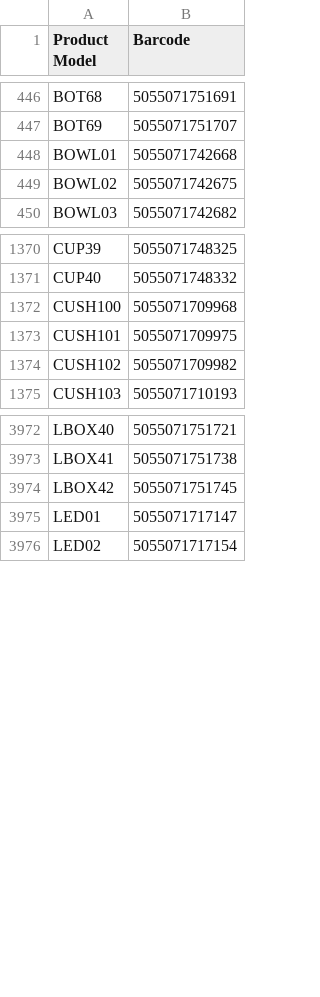
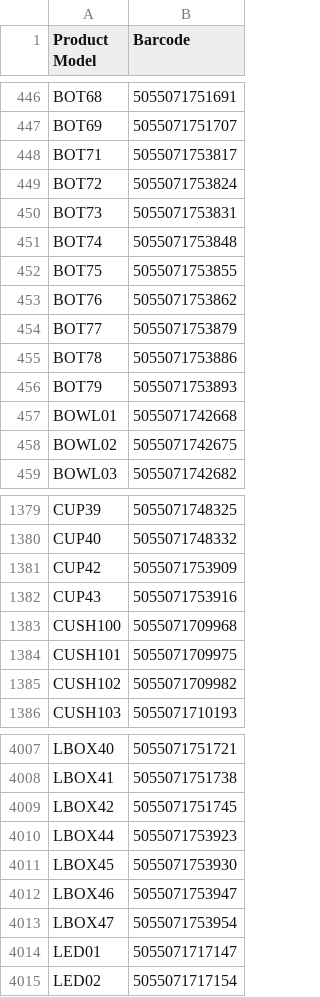
Before and after one commit to ramanranjan1979/puckatorFeedLoader, a CSV file: File/EAN/Barcode-202004041916565766.csv (was File/EAN/barcodes.csv), drawn as a sheet; only a part is shown, gaps mark what is left out; the diff covers the shown part only.

```diff
--- a/File/EAN/barcodes.csv
+++ b/File/EAN/Barcode-202004041916565766.csv
@@ -447,2 +447,11 @@ BOT68,5055071751691
 BOT69,5055071751707
+BOT71,5055071753817
+BOT72,5055071753824
+BOT73,5055071753831
+BOT74,5055071753848
+BOT75,5055071753855
+BOT76,5055071753862
+BOT77,5055071753879
+BOT78,5055071753886
+BOT79,5055071753893
 BOWL01,5055071742668
@@ -1371,2 +1380,4 @@ CUP39,5055071748325
 CUP40,5055071748332
+CUP42,5055071753909
+CUP43,5055071753916
 CUSH100,5055071709968
@@ -3974,2 +4009,6 @@ LBOX41,5055071751738
 LBOX42,5055071751745
+LBOX44,5055071753923
+LBOX45,5055071753930
+LBOX46,5055071753947
+LBOX47,5055071753954
 LED01,5055071717147
```
Also changed, not shown: 24 added rows elsewhere in this file, File/Image/Image-202004041914442769.csv, 56 other files.
